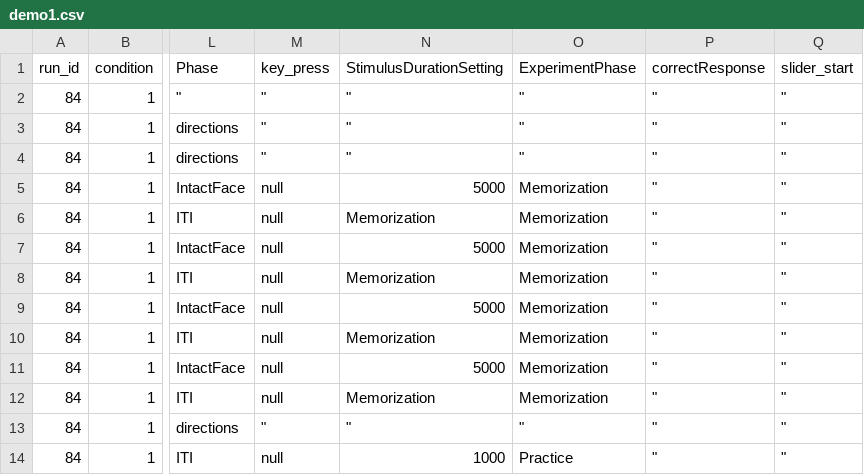
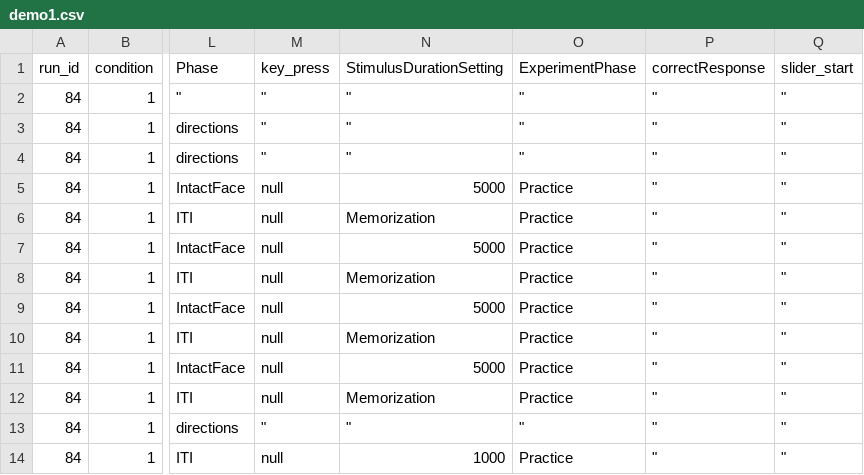
Before and after one commit to SameerSabharwalSiddiqi/JSPsychMaskingExperiment, a CSV file: MemoryAssociationData/PrepData/demo1.csv, drawn as a sheet; only a part is shown, gaps mark what is left out; the diff names each change by its address in the sheet, - before the commit and + after, or states it on an @@ line.

```diff
--- a/MemoryAssociationData/PrepData/demo1.csv
+++ b/MemoryAssociationData/PrepData/demo1.csv
-O5:O12 (ExperimentPhase): Memorization
+O5:O12 (ExperimentPhase): Practice
```
Also changed, not shown: 4 other files.
